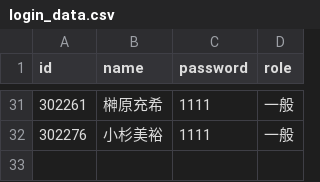
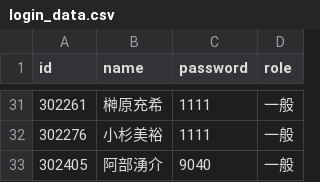
Before and after one commit to kazuitoyakuzai2021/P-Quest, a CSV file: assets/spread_data/login_data.csv, drawn as a sheet; only a part is shown, gaps mark what is left out; the diff names each change by its address in the sheet, - before the commit and + after, or states it on an @@ line.

Commit message:
Sync: assets/spread_data/login_data.csv

```diff
--- a/assets/spread_data/login_data.csv
+++ b/assets/spread_data/login_data.csv
+row 33: 302405 | 阿部湧介 | 9040 | 一般
```
